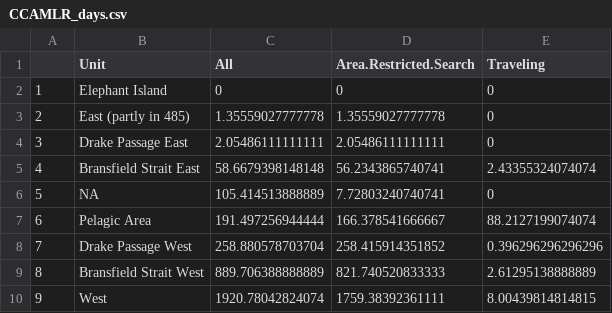
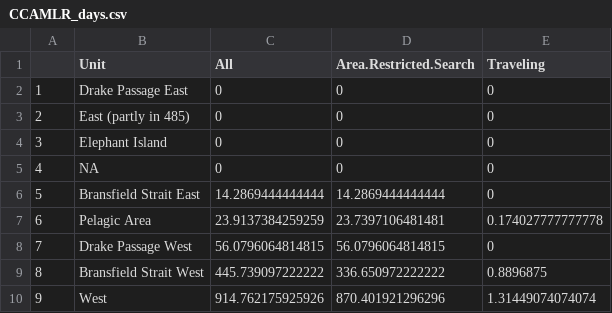
Before and after one commit to bw4sz/Whales, a CSV file: Figures/CCAMLR_days.csv, drawn as a sheet.

```diff
--- a/Figures/CCAMLR_days.csv
+++ b/Figures/CCAMLR_days.csv
@@ -1,10 +1,10 @@
 "","Unit","All","Area.Restricted.Search","Traveling"
-"1","Elephant Island",0,0,0
-"2","East (partly in 485)",1.35559027777778,1.35559027777778,0
-"3","Drake Passage East",2.05486111111111,2.05486111111111,0
-"4","Bransfield Strait East",58.6679398148148,56.2343865740741,2.43355324074074
-"5",NA,105.414513888889,7.72803240740741,0
-"6","Pelagic Area",191.497256944444,166.378541666667,88.2127199074074
-"7","Drake Passage West",258.880578703704,258.415914351852,0.396296296296296
-"8","Bransfield Strait West",889.706388888889,821.740520833333,2.61295138888889
-"9","West",1920.78042824074,1759.38392361111,8.00439814814815
+"1","Drake Passage East",0,0,0
+"2","East (partly in 485)",0,0,0
+"3","Elephant Island",0,0,0
+"4",NA,0,0,0
+"5","Bransfield Strait East",14.2869444444444,14.2869444444444,0
+"6","Pelagic Area",23.9137384259259,23.7397106481481,0.174027777777778
+"7","Drake Passage West",56.0796064814815,56.0796064814815,0
+"8","Bransfield Strait West",445.739097222222,336.650972222222,0.8896875
+"9","West",914.762175925926,870.401921296296,1.31449074074074
```
Also changed, not shown: 40 other files.
